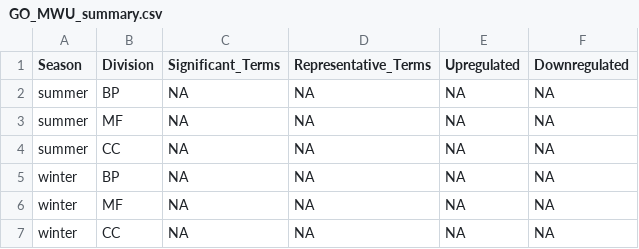
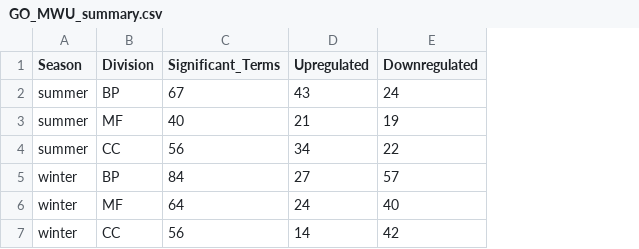
Before and after one commit to CROH-Lab/mcap_RNA_seq_bioinformatic_info_and_pipeline, a CSV file: 10_GO_MWU/output/GO_MWU_summary.csv, drawn as a sheet; removed rows and columns are numbered as before the commit, all else as after; the diff names each change by its address in the sheet, - before the commit and + after, or states it on an @@ line.

```diff
--- a/10_GO_MWU/output/GO_MWU_summary.csv
+++ b/10_GO_MWU/output/GO_MWU_summary.csv
-column C (Significant_Terms), rows 2-7: all NA
-column D (Representative_Terms), rows 2-7: all NA
-column E (Upregulated), rows 2-7: all NA
-column F (Downregulated), rows 2-7: all NA
+column C (Significant_Terms), rows 2-7: 67 | 40 | 56 | 84 | 64 | 56
+column D (Upregulated), rows 2-7: 43 | 21 | 34 | 27 | 24 | 14
+column E (Downregulated), rows 2-7: 24 | 19 | 22 | 57 | 40 | 42
```
Also changed, not shown: 30 other files.
